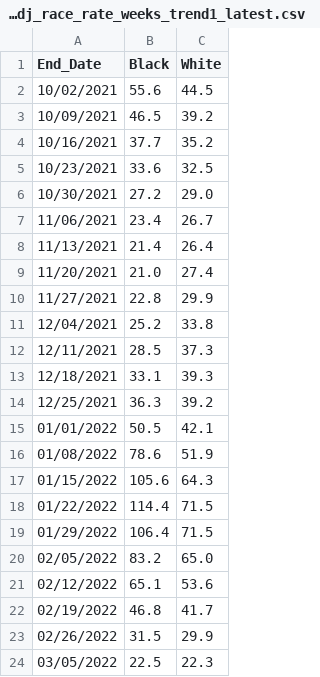
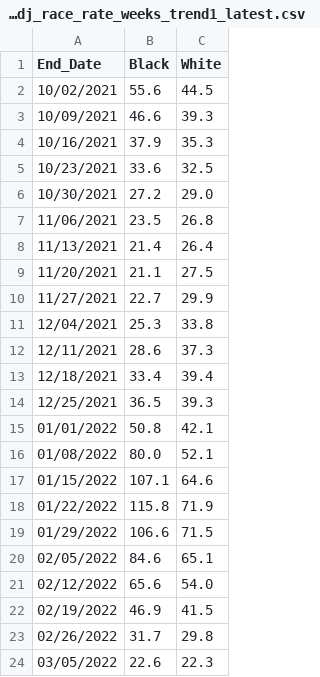
Before and after one commit to dtkeating/keating-death-equity-dw, a CSV file: graphics/03_adj_race_rate_weeks_trend1_latest.csv, drawn as a sheet; only a part is shown; the diff covers the shown part only.

```diff
--- a/graphics/03_adj_race_rate_weeks_trend1_latest.csv
+++ b/graphics/03_adj_race_rate_weeks_trend1_latest.csv
@@ -2,23 +2,23 @@
 10/02/2021,55.6,44.5
-10/09/2021,46.5,39.2
-10/16/2021,37.7,35.2
+10/09/2021,46.6,39.3
+10/16/2021,37.9,35.3
 10/23/2021,33.6,32.5
 10/30/2021,27.2,29.0
-11/06/2021,23.4,26.7
+11/06/2021,23.5,26.8
 11/13/2021,21.4,26.4
-11/20/2021,21.0,27.4
-11/27/2021,22.8,29.9
-12/04/2021,25.2,33.8
-12/11/2021,28.5,37.3
-12/18/2021,33.1,39.3
-12/25/2021,36.3,39.2
-01/01/2022,50.5,42.1
-01/08/2022,78.6,51.9
-01/15/2022,105.6,64.3
-01/22/2022,114.4,71.5
-01/29/2022,106.4,71.5
-02/05/2022,83.2,65.0
-02/12/2022,65.1,53.6
-02/19/2022,46.8,41.7
-02/26/2022,31.5,29.9
-03/05/2022,22.5,22.3
+11/20/2021,21.1,27.5
+11/27/2021,22.7,29.9
+12/04/2021,25.3,33.8
+12/11/2021,28.6,37.3
+12/18/2021,33.4,39.4
+12/25/2021,36.5,39.3
+01/01/2022,50.8,42.1
+01/08/2022,80.0,52.1
+01/15/2022,107.1,64.6
+01/22/2022,115.8,71.9
+01/29/2022,106.6,71.5
+02/05/2022,84.6,65.1
+02/12/2022,65.6,54.0
+02/19/2022,46.9,41.5
+02/26/2022,31.7,29.8
+03/05/2022,22.6,22.3
```
Also changed, not shown: 19 edited cells elsewhere in this file, graphics/03_adj_race_rate_weeks_trend1.csv, graphics/03_adj_race_ratio_weeks_trend1.csv, 1 other file.
